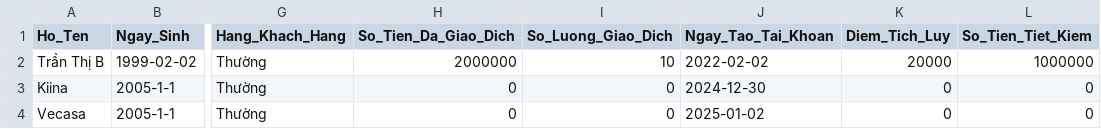
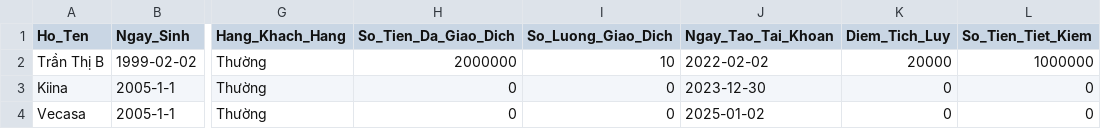
Before and after one commit to pnm03/Project-OOP-TMU, a CSV file: Database/khach_hang.csv, drawn as a sheet; only a part is shown, gaps mark what is left out; the diff names each change by its address in the sheet, - before the commit and + after, or states it on an @@ line.

```diff
--- a/Database/khach_hang.csv
+++ b/Database/khach_hang.csv
-J3 (Ngay_Tao_Tai_Khoan): 2024-12-30
+J3 (Ngay_Tao_Tai_Khoan): 2023-12-30
```
Also changed, not shown: 5 other files.
